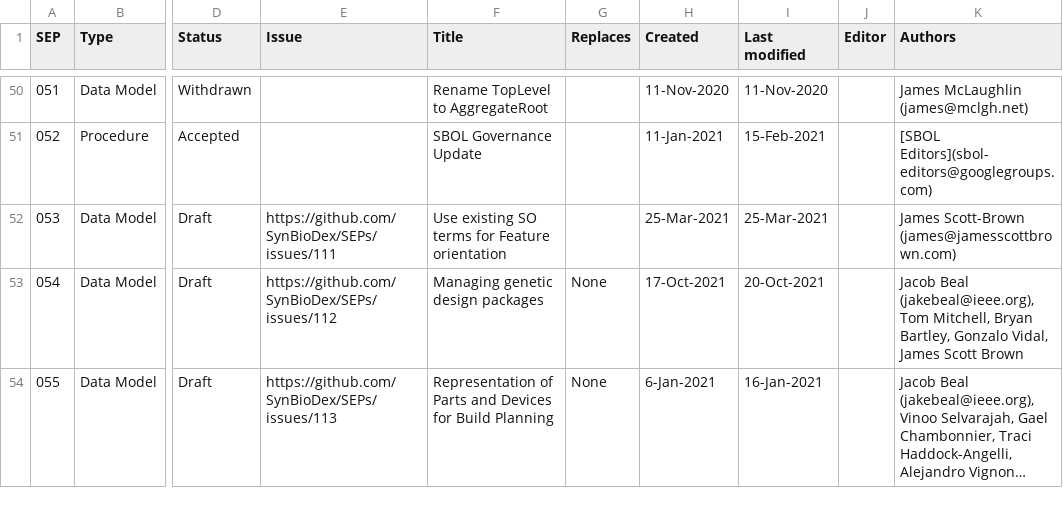
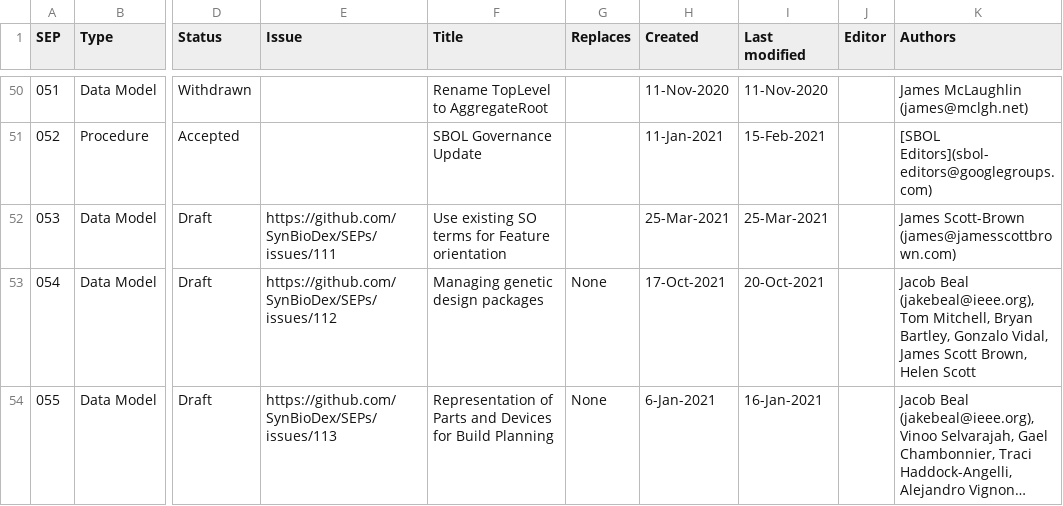
Before and after one commit to SynBioDex/SEPs, a CSV file: summary.csv, drawn as a sheet; only a part is shown, gaps mark what is left out; long unchanged cells end in …; the diff names each change by its address in the sheet, - before the commit and + after, or states it on an @@ line.

```diff
--- a/summary.csv
+++ b/summary.csv
-K53 (Authors): …James Scott Brown
+K53 (Authors): …James Scott Brown, Helen Scott
```
